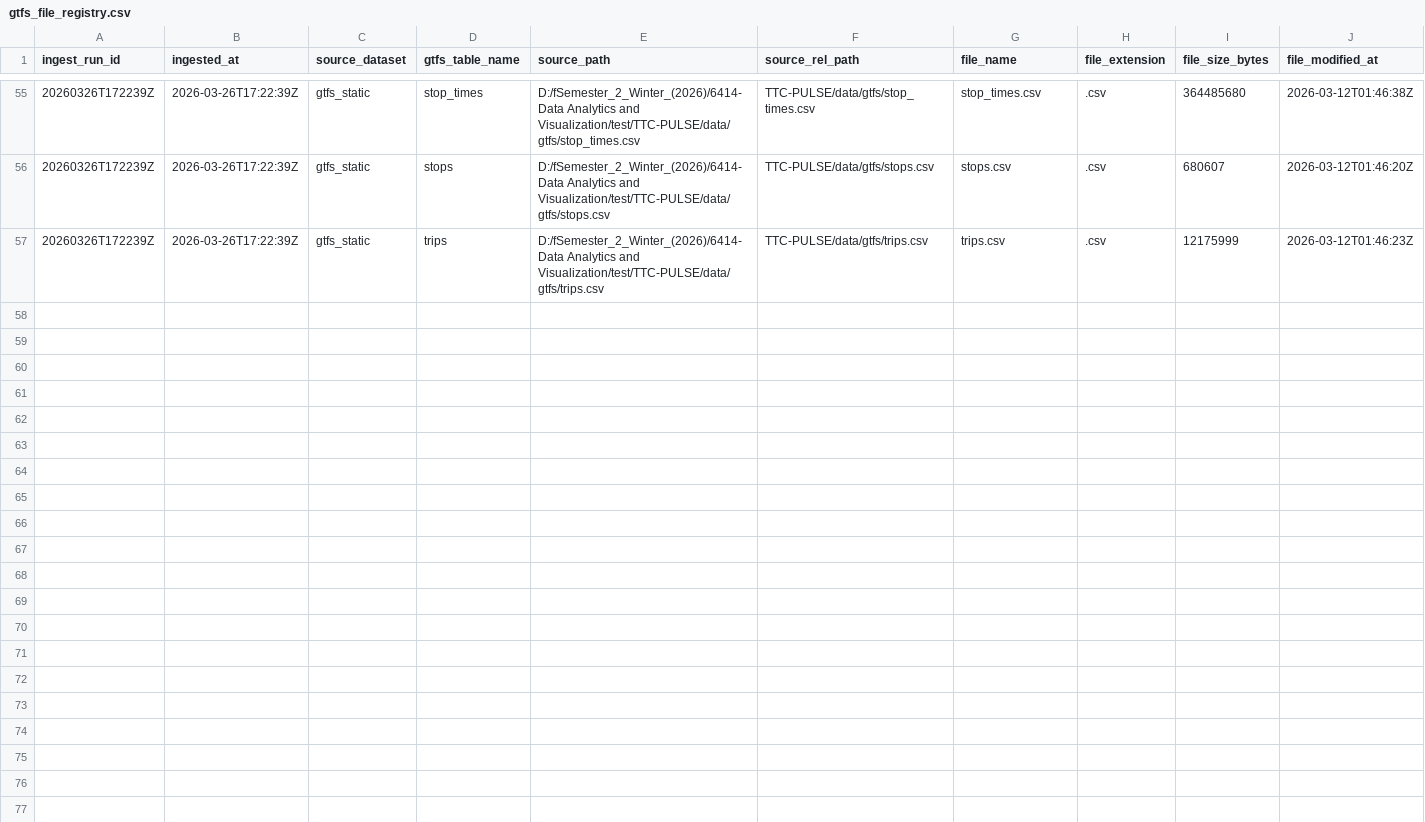
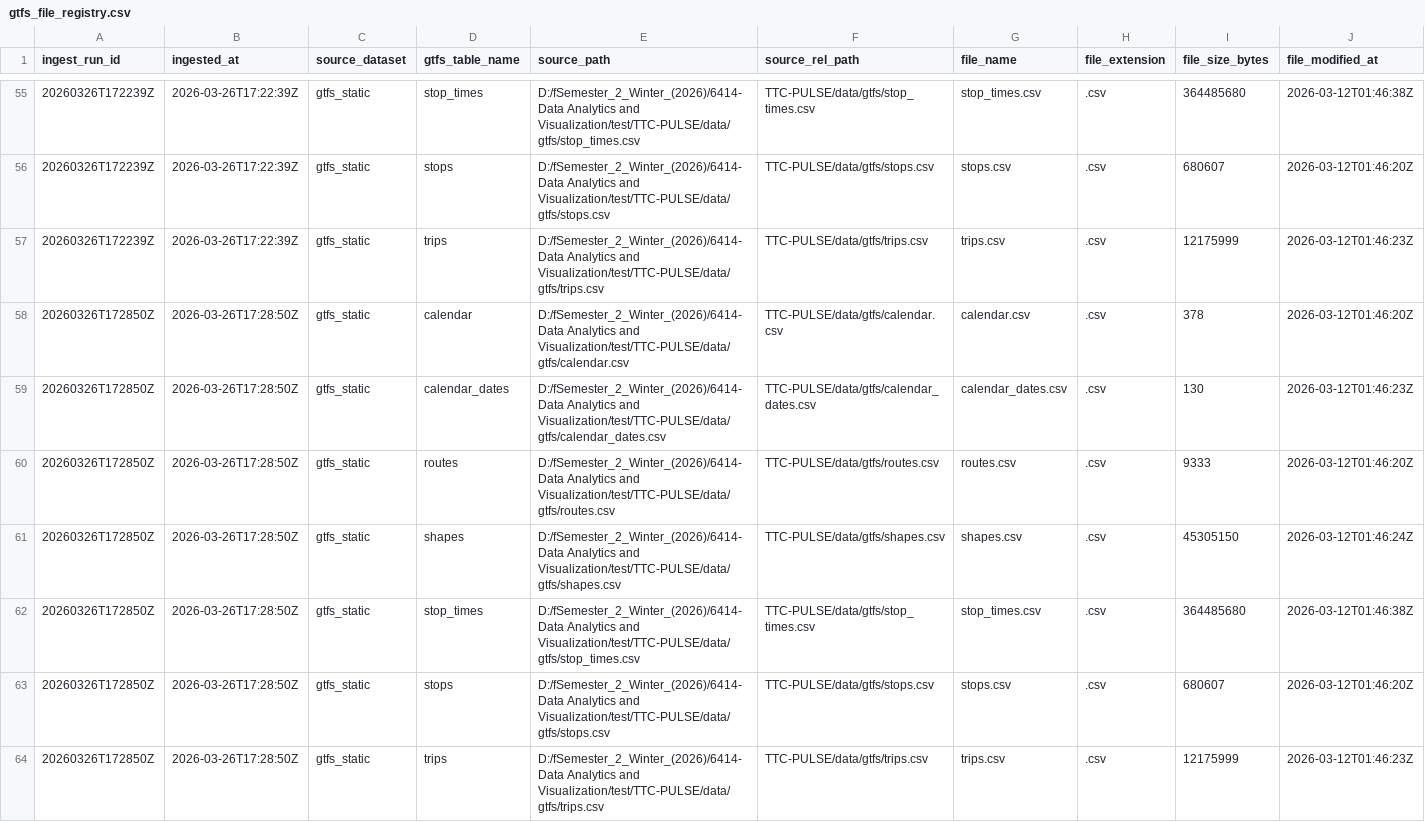
Before and after one commit to MohammadAsad0/TTC-PULSE, a CSV file: raw/gtfs/gtfs_file_registry.csv, drawn as a sheet; only a part is shown, gaps mark what is left out; rows hold the shown columns only; the diff names each change by its address in the sheet, - before the commit and + after, or states it on an @@ line.

```diff
--- a/raw/gtfs/gtfs_file_registry.csv
+++ b/raw/gtfs/gtfs_file_registry.csv
+row 58: 20260326T172850Z | 2026-03-26T17:28:50Z | gtfs_static | calendar | D:/fSemester_2_Winter_(2026)/6414-Data Analytics and Visualization/test/TTC-PULSE/data/gtfs/calendar.csv | TTC-PULSE/data/gtfs/calendar.csv | calendar.csv | .csv | 378 | 2026-03-12T01:46:20Z
+row 59: 20260326T172850Z | 2026-03-26T17:28:50Z | gtfs_static | calendar_dates | D:/fSemester_2_Winter_(2026)/6414-Data Analytics and Visualization/test/TTC-PULSE/data/gtfs/calendar_dates.csv | TTC-PULSE/data/gtfs/calendar_dates.csv | calendar_dates.csv | .csv | 130 | 2026-03-12T01:46:23Z
+row 60: 20260326T172850Z | 2026-03-26T17:28:50Z | gtfs_static | routes | D:/fSemester_2_Winter_(2026)/6414-Data Analytics and Visualization/test/TTC-PULSE/data/gtfs/routes.csv | TTC-PULSE/data/gtfs/routes.csv | routes.csv | .csv | 9333 | 2026-03-12T01:46:20Z
+row 61: 20260326T172850Z | 2026-03-26T17:28:50Z | gtfs_static | shapes | D:/fSemester_2_Winter_(2026)/6414-Data Analytics and Visualization/test/TTC-PULSE/data/gtfs/shapes.csv | TTC-PULSE/data/gtfs/shapes.csv | shapes.csv | .csv | 45305150 | 2026-03-12T01:46:24Z
+row 62: 20260326T172850Z | 2026-03-26T17:28:50Z | gtfs_static | stop_times | D:/fSemester_2_Winter_(2026)/6414-Data Analytics and Visualization/test/TTC-PULSE/data/gtfs/stop_times.csv | TTC-PULSE/data/gtfs/stop_times.csv | stop_times.csv | .csv | 364485680 | 2026-03-12T01:46:38Z
+row 63: 20260326T172850Z | 2026-03-26T17:28:50Z | gtfs_static | stops | D:/fSemester_2_Winter_(2026)/6414-Data Analytics and Visualization/test/TTC-PULSE/data/gtfs/stops.csv | TTC-PULSE/data/gtfs/stops.csv | stops.csv | .csv | 680607 | 2026-03-12T01:46:20Z
+row 64: 20260326T172850Z | 2026-03-26T17:28:50Z | gtfs_static | trips | D:/fSemester_2_Winter_(2026)/6414-Data Analytics and Visualization/test/TTC-PULSE/data/gtfs/trips.csv | TTC-PULSE/data/gtfs/trips.csv | trips.csv | .csv | 12175999 | 2026-03-12T01:46:23Z
```
Also changed, not shown: logs/ingestion_log.csv, logs/step2_registration_log.csv, 34 other files.
